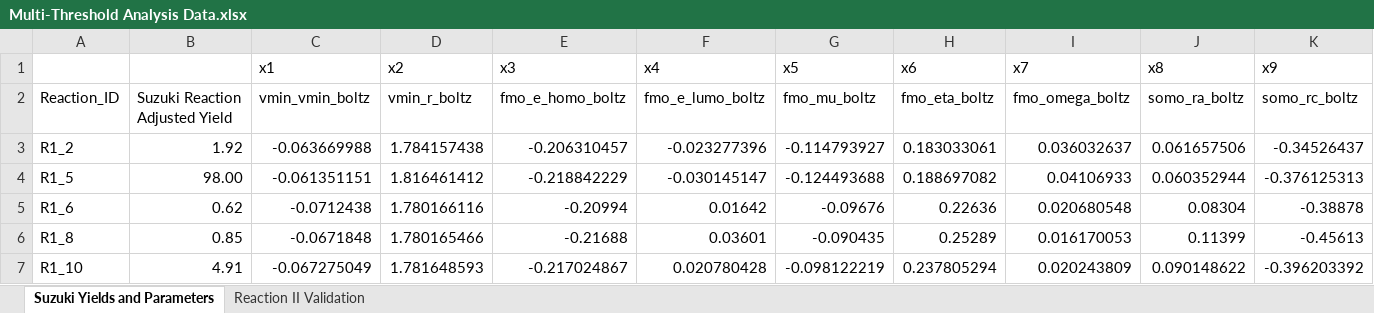
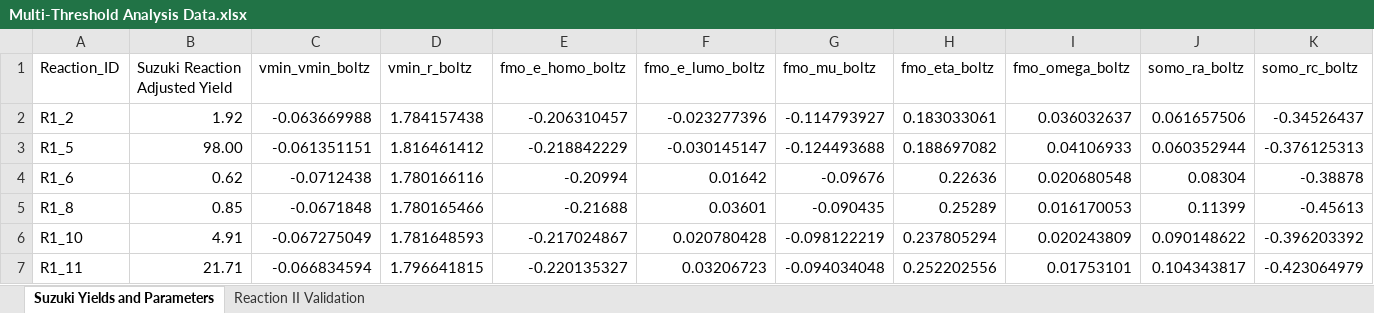
Before and after one commit to SigmanGroup/python-modeling, an Excel workbook: InputData/Multi-Threshold Analysis Data.xlsx, sheet Suzuki Yields and Parameters, drawn as a sheet; only a part is shown; the shorter side is filled out with more unchanged rows; values as stored, in another font and other column widths than the file's, no borders; rows hold the shown columns only; the diff names each change by its address in the sheet, - before the commit and + after, or states it on an @@ line.

Commit message:
Convert xID label system to parameter names

```diff
--- a/InputData/Multi-Threshold Analysis Data.xlsx (sheet Suzuki Yields and Parameters)
+++ b/InputData/Multi-Threshold Analysis Data.xlsx (sheet Suzuki Yields and Parameters)
-row 1:  |  | x1 | x2 | x3 | x4 | x5 | x6 | x7 | x8 | x9
```
Also changed, not shown: 5 other files.
